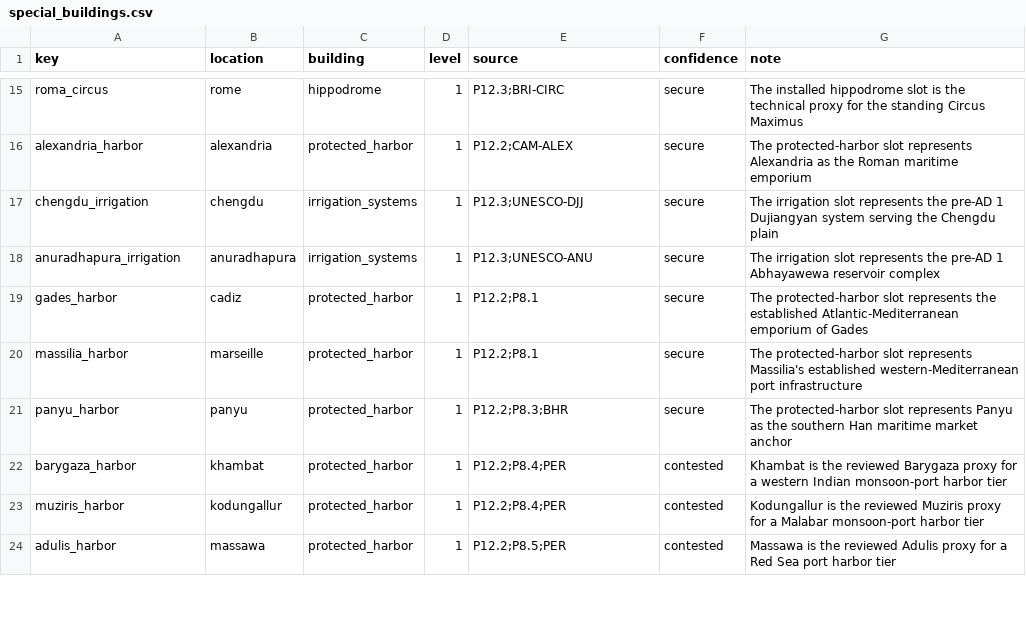
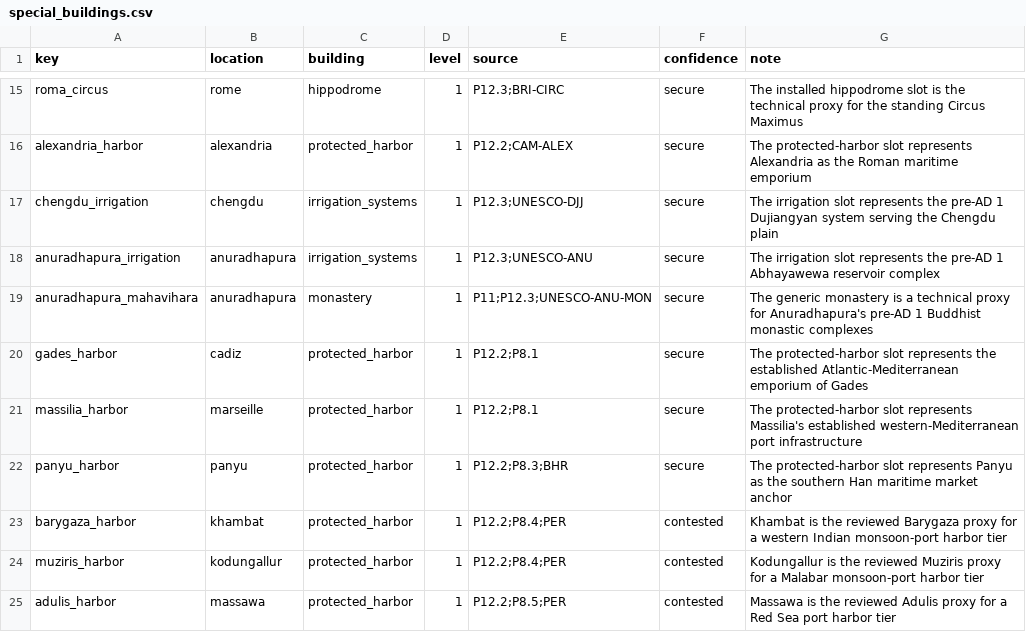
Before and after one commit to Rockydo/antiqvitas, a CSV file: docs/m5/special_buildings.csv, drawn as a sheet; only a part is shown, gaps mark what is left out.

Commit message:
feat(m5): add Anuradhapura monastic anchor

```diff
--- a/docs/m5/special_buildings.csv
+++ b/docs/m5/special_buildings.csv
@@ -18,2 +18,3 @@ chengdu_irrigation,chengdu,irrigation_systems,1,P12.3;UNESCO-DJJ,secure,The irri
 anuradhapura_irrigation,anuradhapura,irrigation_systems,1,P12.3;UNESCO-ANU,secure,The irrigation slot represents the pre-AD 1 Abhayawewa reservoir complex
+anuradhapura_mahavihara,anuradhapura,monastery,1,P11;P12.3;UNESCO-ANU-MON,secure,The generic monastery is a technical proxy for Anuradhapura's pre-AD 1 Buddhist monastic complexes
 gades_harbor,cadiz,protected_harbor,1,P12.2;P8.1,secure,The protected-harbor slot represents the established Atlantic-Mediterranean emporium of Gades
```
Also changed, not shown: 2 other files.
